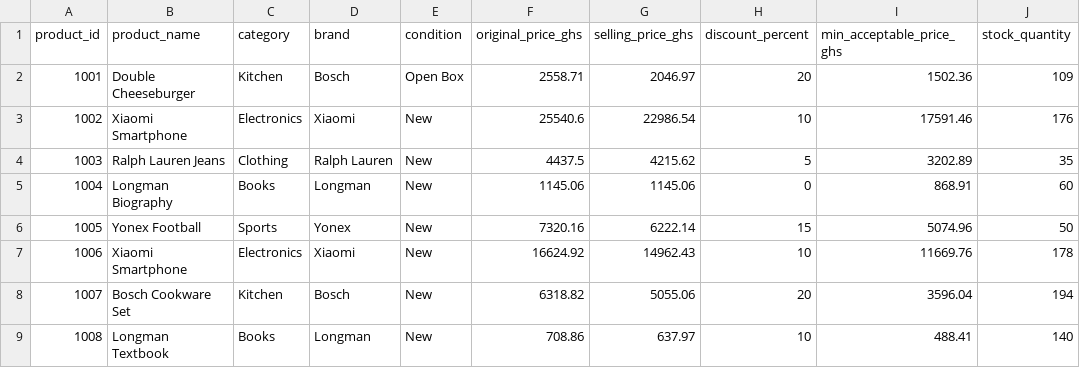
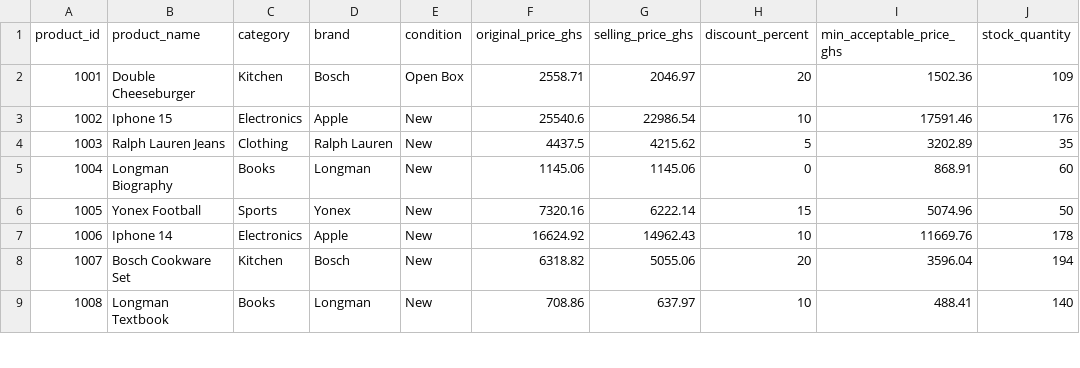
Before and after one commit to AppiahFelix/negotimart-api, a CSV file: products_dataset_ghs.csv, drawn as a sheet; only a part is shown; the diff names each change by its address in the sheet, - before the commit and + after, or states it on an @@ line.

```diff
--- a/products_dataset_ghs.csv
+++ b/products_dataset_ghs.csv
-B3 (product_name): Xiaomi Smartphone
+B3 (product_name): Iphone 15
-D3 (brand): Xiaomi
+D3 (brand): Apple
-B7 (product_name): Xiaomi Smartphone
+B7 (product_name): Iphone 14
-D7 (brand): Xiaomi
+D7 (brand): Apple
```
